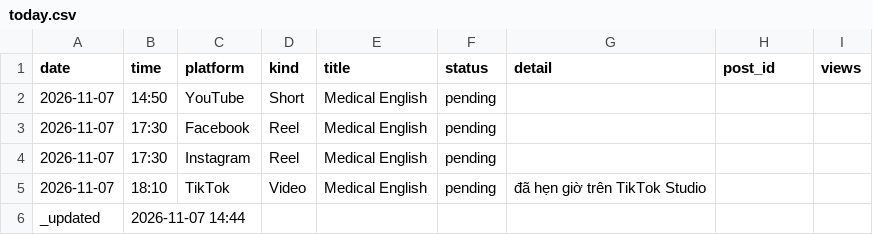
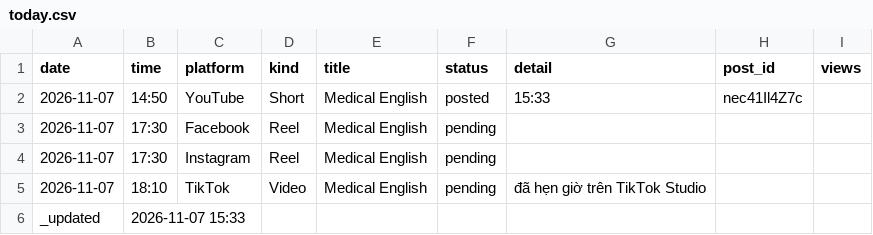
Before and after one commit to ge4uhealthsciences-creator/medvocab-lab, a CSV file: status/today.csv, drawn as a sheet.

```diff
--- a/status/today.csv
+++ b/status/today.csv
@@ -1,3 +1,3 @@
 date,time,platform,kind,title,status,detail,post_id,views
-2026-11-07,14:50,YouTube,Short,Medical English,pending,,,
+2026-11-07,14:50,YouTube,Short,Medical English,posted,15:33,nec41Il4Z7c,
 2026-11-07,17:30,Facebook,Reel,Medical English,pending,,,
@@ -5,2 +5,2 @@ date,time,platform,kind,title,status,detail,post_id,views
 2026-11-07,18:10,TikTok,Video,Medical English,pending,đã hẹn giờ trên TikTok Studio,,
-_updated,2026-11-07 14:44,,,,,,,
+_updated,2026-11-07 15:33,,,,,,,
```
